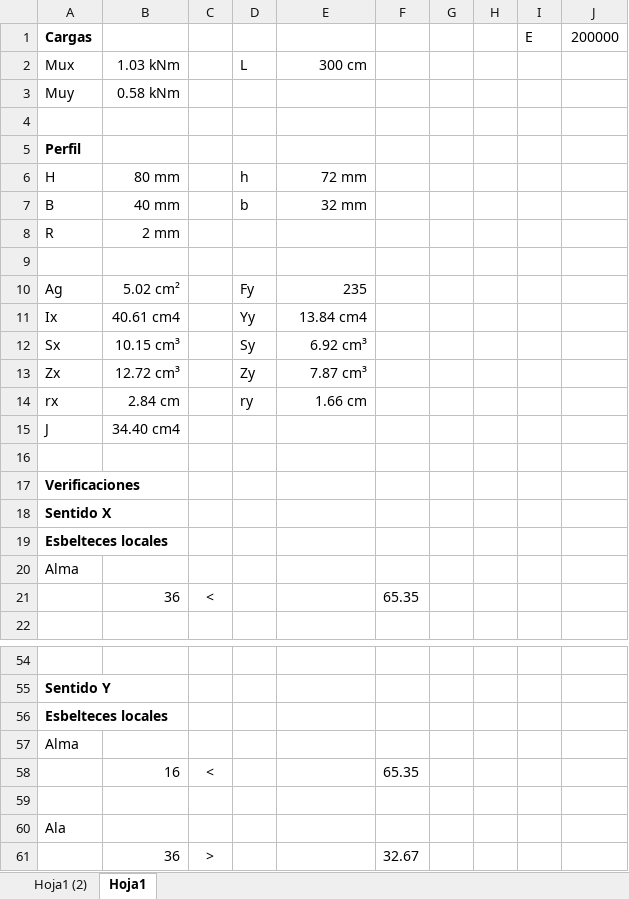
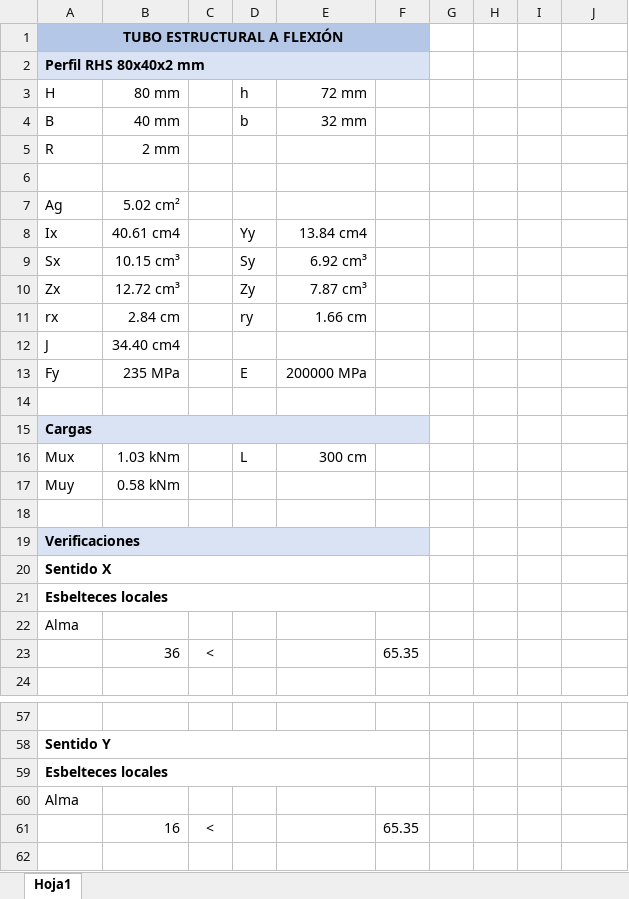
Before and after one commit to AndresYR/Sigma, an Excel workbook: Proyectos/00-000_COSMOBOLITA_SUM/01_Hojas de calculo/Tubos.xlsx, sheet Hoja1, drawn as a sheet; only a part is shown, gaps mark what is left out; the shorter side is filled out with more unchanged rows; values as stored, in another font and other column widths than the file's, no borders; charts and pictures and conditional formats not drawn; removed rows and columns are numbered as before the commit, all else as after; the diff covers the shown part only; the diff names each change by its address in the sheet, - before the commit and + after, or states it on an @@ line.

```diff
--- a/Proyectos/00-000_COSMOBOLITA_SUM/01_Hojas de calculo/Tubos.xlsx (sheet Hoja1)
+++ b/Proyectos/00-000_COSMOBOLITA_SUM/01_Hojas de calculo/Tubos.xlsx (sheet Hoja1)
-sheet tab: Hoja1 (2)
-row 1: Cargas |  |  |  |  |  |  |  | E | 200000
-A1 (H): (empty)
+A1 (H): TUBO ESTRUCTURAL A FLEXIÓN
-A1:F1 fill: none
+A1:F1 fill: #B4C7E7
+A1:F1 merged
-A2 (H): Perfil
+A2 (H): Perfil RHS 80x40x2 mm
-A2:F2 fill: none
+A2:F2 fill: #DAE3F3
+A2:F2 merged
-D7 (h): Fy
+D7 (h): (empty)
-E7 (72 mm): 235
+E7 (72 mm): (empty)
+row 13: Fy | 235 MPa |  | E | 200000 MPa
+row 14: (empty)
+row 15: Cargas
@@ row 2 moved to row 16: Mux @@
@@ row 3 moved to row 17: Muy @@
-A19:F19 fill: none
+A19:F19 fill: #DAE3F3
+A19:F19 merged
+A20:F20 merged
+A21:F21 merged
+A58:F58 merged
+A59:F59 merged
```
Also changed, not shown: 19 added rows, 17 removed rows, 3 edited cells and merged cells elsewhere in this sheet, formulas that keep their value, charts or pictures, 12 other files.
